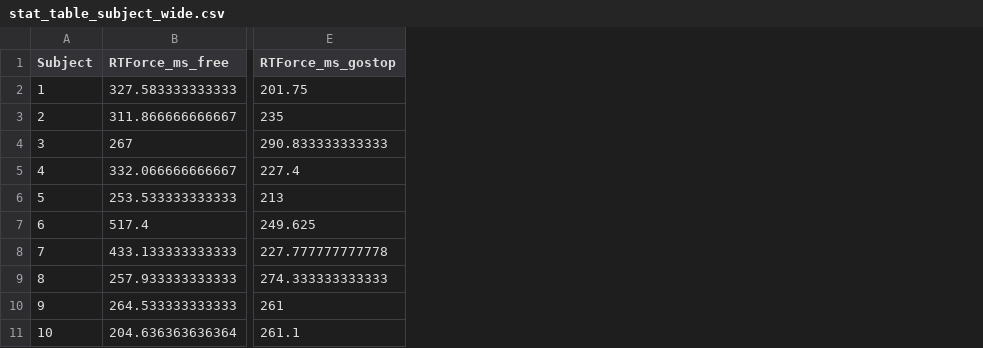
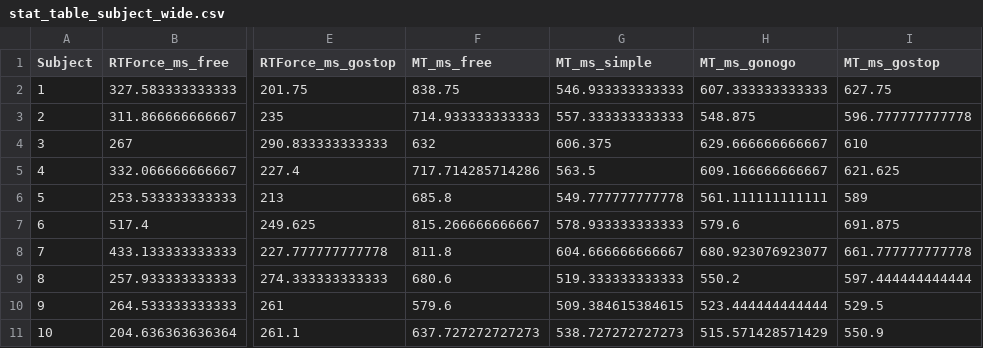
Before and after one commit to masahiroshinya/mshinyalab_baseball_projects, a CSV file: Project002_反応時間課題バットスイング（加藤）/Experiments/Main experiments/03_Analysis/x8_StatTable/stat_table_subject_wide.csv, drawn as a sheet; only a part is shown, gaps mark what is left out; the diff names each change by its address in the sheet, - before the commit and + after, or states it on an @@ line.

```diff
--- a/Project002_反応時間課題バットスイング（加藤）/Experiments/Main experiments/03_Analysis/x8_StatTable/stat_table_subject_wide.csv
+++ b/Project002_反応時間課題バットスイング（加藤）/Experiments/Main experiments/03_Analysis/x8_StatTable/stat_table_subject_wide.csv
+column F (MT_ms_free), rows 2-11: 838.75 | 714.933333333333 | 632 | 717.714285714286 | 685.8 | 815.266666666667 | 811.8 | 680.6 | 579.6 | 637.727272727273
+column G (MT_ms_simple), rows 2-11: 546.933333333333 | 557.333333333333 | 606.375 | 563.5 | 549.777777777778 | 578.933333333333 | 604.666666666667 | 519.333333333333 | 509.384615384615 | 538.727272727273
+column H (MT_ms_gonogo), rows 2-11: 607.333333333333 | 548.875 | 629.666666666667 | 609.166666666667 | 561.111111111111 | 579.6 | 680.923076923077 | 550.2 | 523.444444444444 | 515.571428571429
+column I (MT_ms_gostop), rows 2-11: 627.75 | 596.777777777778 | 610 | 621.625 | 589 | 691.875 | 661.777777777778 | 597.444444444444 | 529.5 | 550.9
```
Also changed, not shown: Project002_反応時間課題バットスイング（加藤）/Experiments/Main experiments/03_Analysis/x4_SingleTrialAnalysisResults/code_exclusion_list.csv, Project002_反応時間課題バットスイング（加藤）/Experiments/Main experiments/03_Analysis/x8_StatTable/stat_table_subject.csv, 9 other files.
